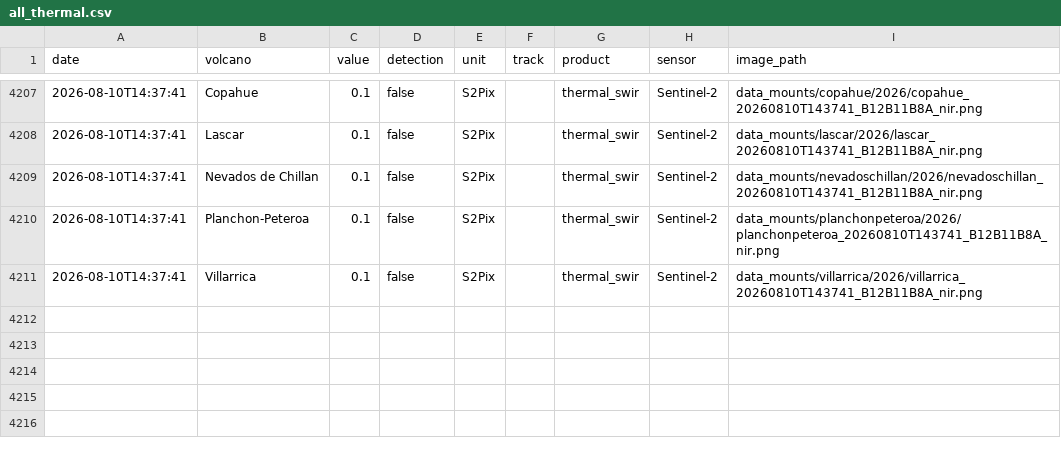
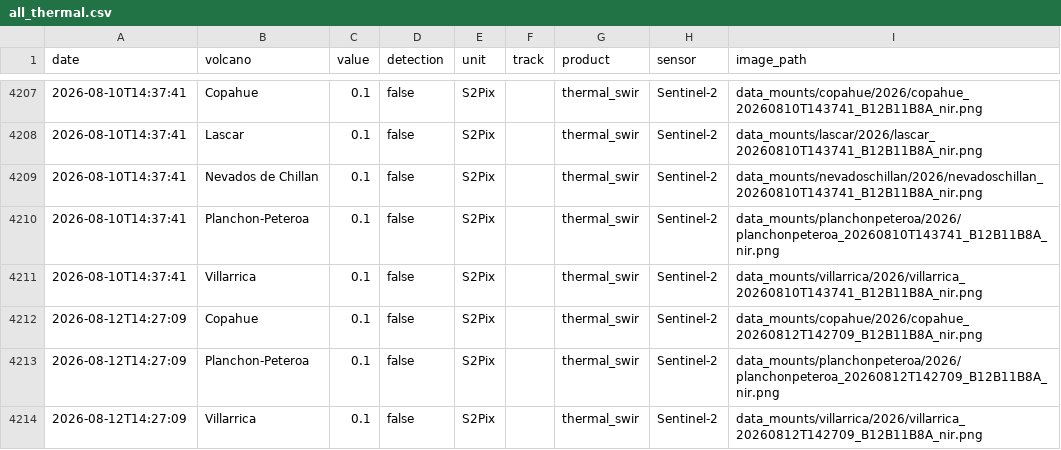
Before and after one commit to MendozaVolcanic/MOUNTS-Chile, a CSV file: csv/all_thermal.csv, drawn as a sheet; only a part is shown, gaps mark what is left out; the diff names each change by its address in the sheet, - before the commit and + after, or states it on an @@ line.

```diff
--- a/csv/all_thermal.csv
+++ b/csv/all_thermal.csv
+row 4212: 2026-08-12T14:27:09 | Copahue | 0.1 | false | S2Pix |  | thermal_swir | Sentinel-2 | data_mounts/copahue/2026/copahue_20260812T142709_B12B11B8A_nir.png
+row 4213: 2026-08-12T14:27:09 | Planchon-Peteroa | 0.1 | false | S2Pix |  | thermal_swir | Sentinel-2 | data_mounts/planchonpeteroa/2026/planchonpeteroa_20260812T142709_B12B11B8A_nir.png
+row 4214: 2026-08-12T14:27:09 | Villarrica | 0.1 | false | S2Pix |  | thermal_swir | Sentinel-2 | data_mounts/villarrica/2026/villarrica_20260812T142709_B12B11B8A_nir.png
```
Also changed, not shown: csv/copahue_thermal_swir.csv, csv/events.csv, 32 other files.
